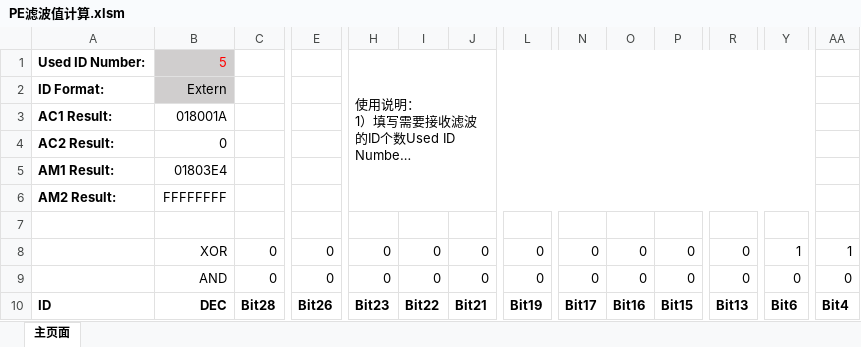
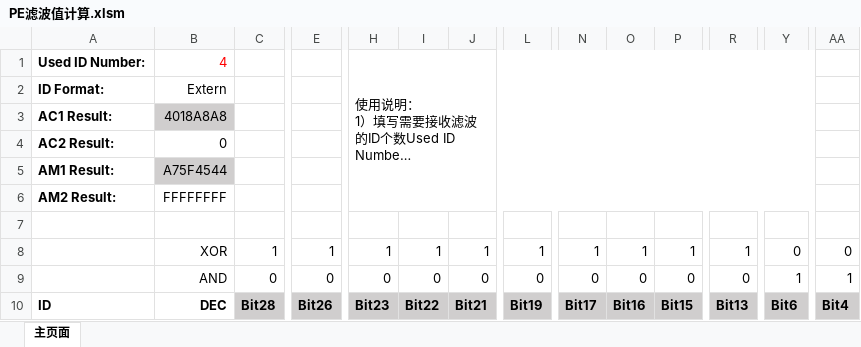
Before and after one commit to SolaZhao/vba, an Excel workbook: PE滤波值计算.xlsm, sheet 主页面, drawn as a sheet; only a part is shown, gaps mark what is left out; long unchanged cells end in …; values as stored, in another font and other column widths than the file's, no borders; charts and pictures not drawn; the diff covers the shown part only; the diff names each change by its address in the sheet, - before the commit and + after, or states it on an @@ line.

Commit message:
update

```diff
--- a/PE滤波值计算.xlsm (sheet 主页面)
+++ b/PE滤波值计算.xlsm (sheet 主页面)
-B1: 5
+B1: 4
-B1:B2 fill: #D0CECE
+B1:B2 fill: none
-B3: 018001A
+B3: 4018A8A8
-B3 fill: none
+B3 fill: #D0CECE
-B5: 01803E4
+B5: A75F4544
-B5 fill: none
+B5 fill: #D0CECE
-C8: 0
+C8: 1
-E8: 0
+E8: 1
-H8: 0
+H8: 1
-I8: 0
+I8: 1
-J8: 0
+J8: 1
-L8: 0
+L8: 1
-N8: 0
+N8: 1
-O8: 0
+O8: 1
-P8: 0
+P8: 1
-R8: 0
+R8: 1
-Y8: 1
+Y8: 0
-AA8: 1
+AA8: 0
-Y9: 0
+Y9: 1
-AA9: 0
+AA9: 1
-C10:AA10 fill: none
+C10:AA10 fill: #D0CECE
```
Also changed, not shown: 1 added row, 1 removed row, 48 edited cells and cell formats elsewhere in this sheet.
